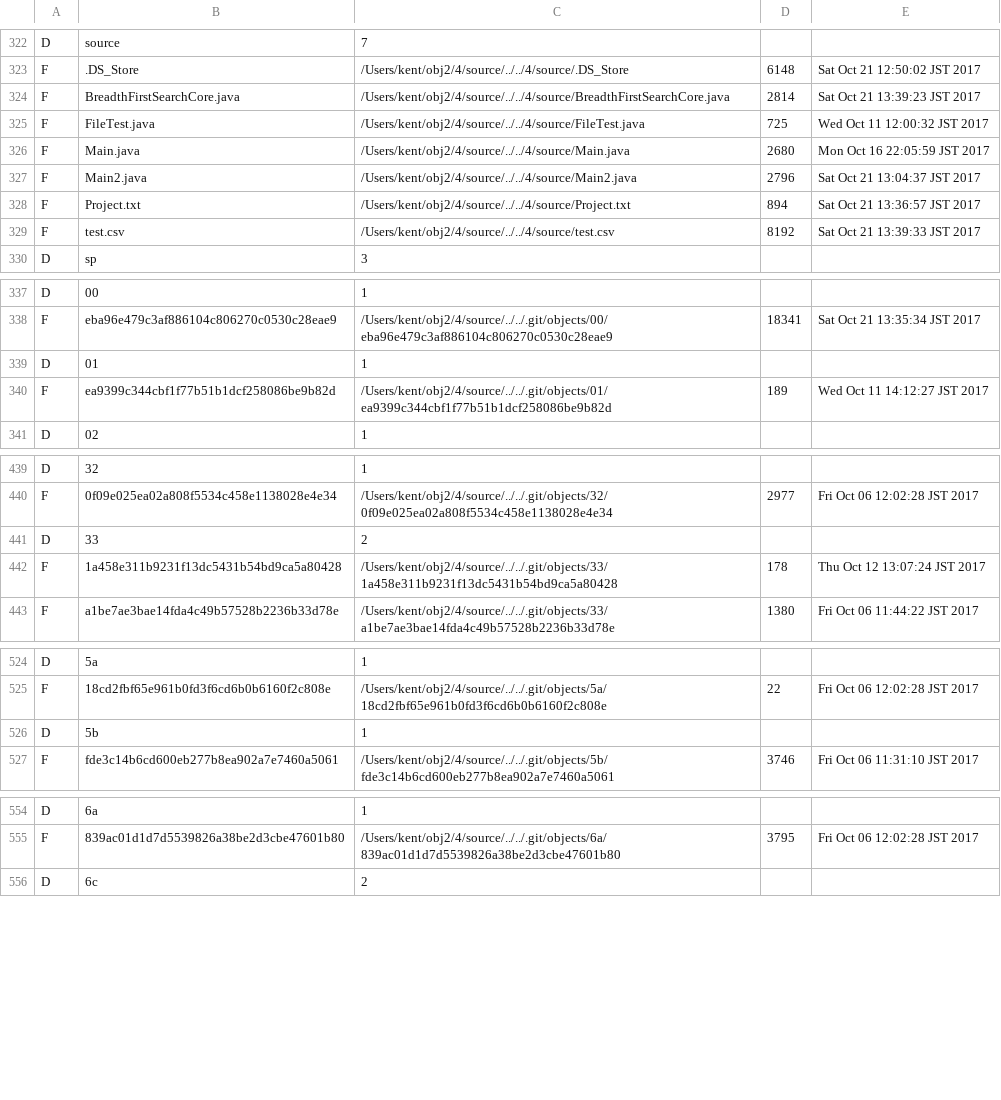
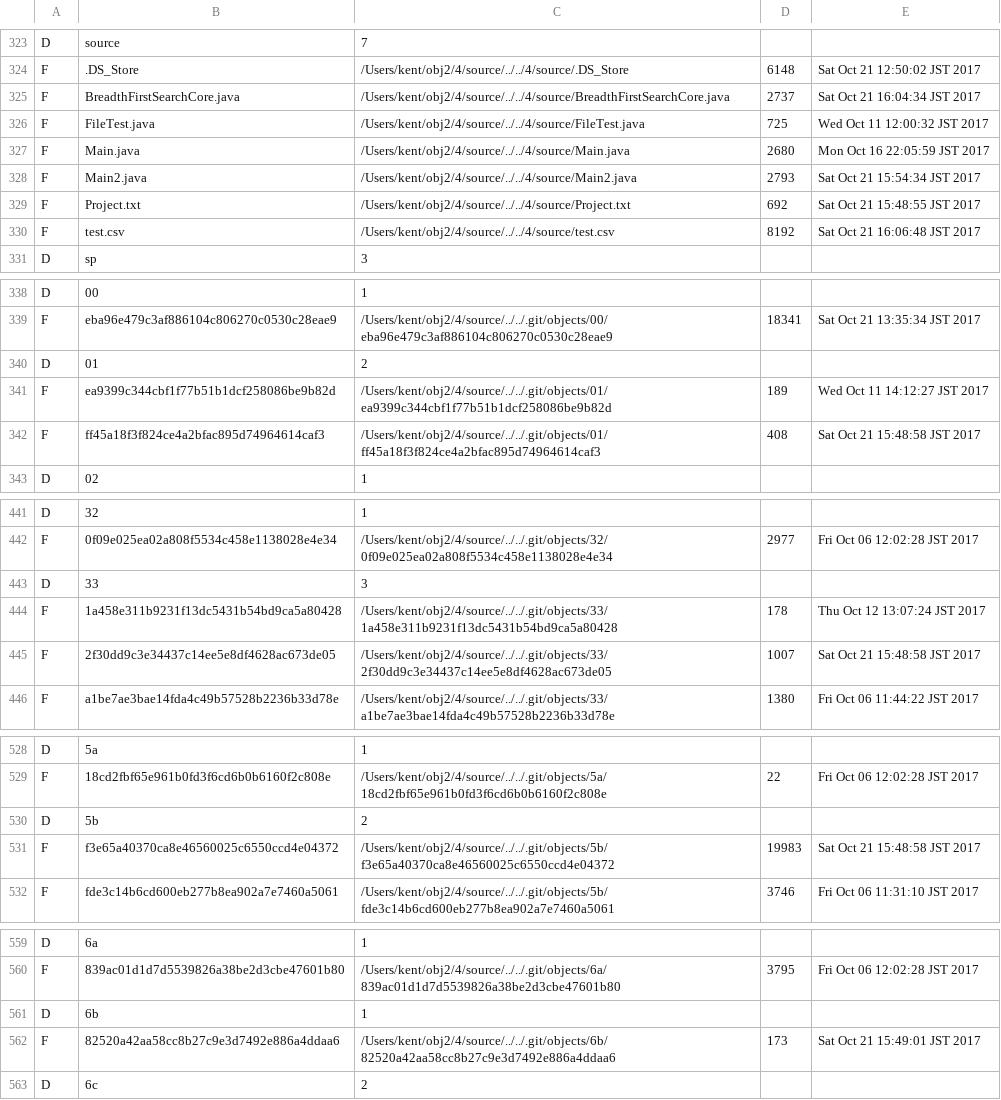
Before and after one commit to KentoAdachi/ObjectOrientedProgramming2, a CSV file: 4/source/test.csv, drawn as a sheet; only a part is shown, gaps mark what is left out; the diff covers the shown part only.

```diff
--- a/4/source/test.csv
+++ b/4/source/test.csv
@@ -323,8 +324,8 @@ D,source,7
 F,.DS_Store,/Users/kent/obj2/4/source/../../4/source/.DS_Store,6148,Sat Oct 21 12:50:02 JST 2017
-F,BreadthFirstSearchCore.java,/Users/kent/obj2/4/source/../../4/source/BreadthFirstSearchCore.java,2814,Sat Oct 21 13:39:23 JST 2017
+F,BreadthFirstSearchCore.java,/Users/kent/obj2/4/source/../../4/source/BreadthFirstSearchCore.java,2737,Sat Oct 21 16:04:34 JST 2017
 F,FileTest.java,/Users/kent/obj2/4/source/../../4/source/FileTest.java,725,Wed Oct 11 12:00:32 JST 2017
 F,Main.java,/Users/kent/obj2/4/source/../../4/source/Main.java,2680,Mon Oct 16 22:05:59 JST 2017
-F,Main2.java,/Users/kent/obj2/4/source/../../4/source/Main2.java,2796,Sat Oct 21 13:04:37 JST 2017
-F,Project.txt,/Users/kent/obj2/4/source/../../4/source/Project.txt,894,Sat Oct 21 13:36:57 JST 2017
-F,test.csv,/Users/kent/obj2/4/source/../../4/source/test.csv,8192,Sat Oct 21 13:39:33 JST 2017
+F,Main2.java,/Users/kent/obj2/4/source/../../4/source/Main2.java,2793,Sat Oct 21 15:54:34 JST 2017
+F,Project.txt,/Users/kent/obj2/4/source/../../4/source/Project.txt,692,Sat Oct 21 15:48:55 JST 2017
+F,test.csv,/Users/kent/obj2/4/source/../../4/source/test.csv,8192,Sat Oct 21 16:06:48 JST 2017
 D,sp,3
@@ -338,4 +339,5 @@ D,00,1
 F,eba96e479c3af886104c806270c0530c28eae9,/Users/kent/obj2/4/source/../../.git/objects/00/eba96e479c3af886104c806270c0530c28eae9,18341,Sat Oct 21 13:35:34 JST 2017
-D,01,1
+D,01,2
 F,ea9399c344cbf1f77b51b1dcf258086be9b82d,/Users/kent/obj2/4/source/../../.git/objects/01/ea9399c344cbf1f77b51b1dcf258086be9b82d,189,Wed Oct 11 14:12:27 JST 2017
+F,ff45a18f3f824ce4a2bfac895d74964614caf3,/Users/kent/obj2/4/source/../../.git/objects/01/ff45a18f3f824ce4a2bfac895d74964614caf3,408,Sat Oct 21 15:48:58 JST 2017
 D,02,1
@@ -440,4 +442,5 @@ D,32,1
 F,0f09e025ea02a808f5534c458e1138028e4e34,/Users/kent/obj2/4/source/../../.git/objects/32/0f09e025ea02a808f5534c458e1138028e4e34,2977,Fri Oct 06 12:02:28 JST 2017
-D,33,2
+D,33,3
 F,1a458e311b9231f13dc5431b54bd9ca5a80428,/Users/kent/obj2/4/source/../../.git/objects/33/1a458e311b9231f13dc5431b54bd9ca5a80428,178,Thu Oct 12 13:07:24 JST 2017
+F,2f30dd9c3e34437c14ee5e8df4628ac673de05,/Users/kent/obj2/4/source/../../.git/objects/33/2f30dd9c3e34437c14ee5e8df4628ac673de05,1007,Sat Oct 21 15:48:58 JST 2017
 F,a1be7ae3bae14fda4c49b57528b2236b33d78e,/Users/kent/obj2/4/source/../../.git/objects/33/a1be7ae3bae14fda4c49b57528b2236b33d78e,1380,Fri Oct 06 11:44:22 JST 2017
@@ -525,3 +529,4 @@ D,5a,1
 F,18cd2fbf65e961b0fd3f6cd6b0b6160f2c808e,/Users/kent/obj2/4/source/../../.git/objects/5a/18cd2fbf65e961b0fd3f6cd6b0b6160f2c808e,22,Fri Oct 06 12:02:28 JST 2017
-D,5b,1
+D,5b,2
+F,f3e65a40370ca8e46560025c6550ccd4e04372,/Users/kent/obj2/4/source/../../.git/objects/5b/f3e65a40370ca8e46560025c6550ccd4e04372,19983,Sat Oct 21 15:48:58 JST 2017
 F,fde3c14b6cd600eb277b8ea902a7e7460a5061,/Users/kent/obj2/4/source/../../.git/objects/5b/fde3c14b6cd600eb277b8ea902a7e7460a5061,3746,Fri Oct 06 11:31:10 JST 2017
@@ -555,2 +560,4 @@ D,6a,1
 F,839ac01d1d7d5539826a38be2d3cbe47601b80,/Users/kent/obj2/4/source/../../.git/objects/6a/839ac01d1d7d5539826a38be2d3cbe47601b80,3795,Fri Oct 06 12:02:28 JST 2017
+D,6b,1
+F,82520a42aa58cc8b27c9e3d7492e886a4ddaa6,/Users/kent/obj2/4/source/../../.git/objects/6b/82520a42aa58cc8b27c9e3d7492e886a4ddaa6,173,Sat Oct 21 15:49:01 JST 2017
 D,6c,2
```
Also changed, not shown: 4 added rows and 22 edited cells elsewhere in this file, 27 other files.
